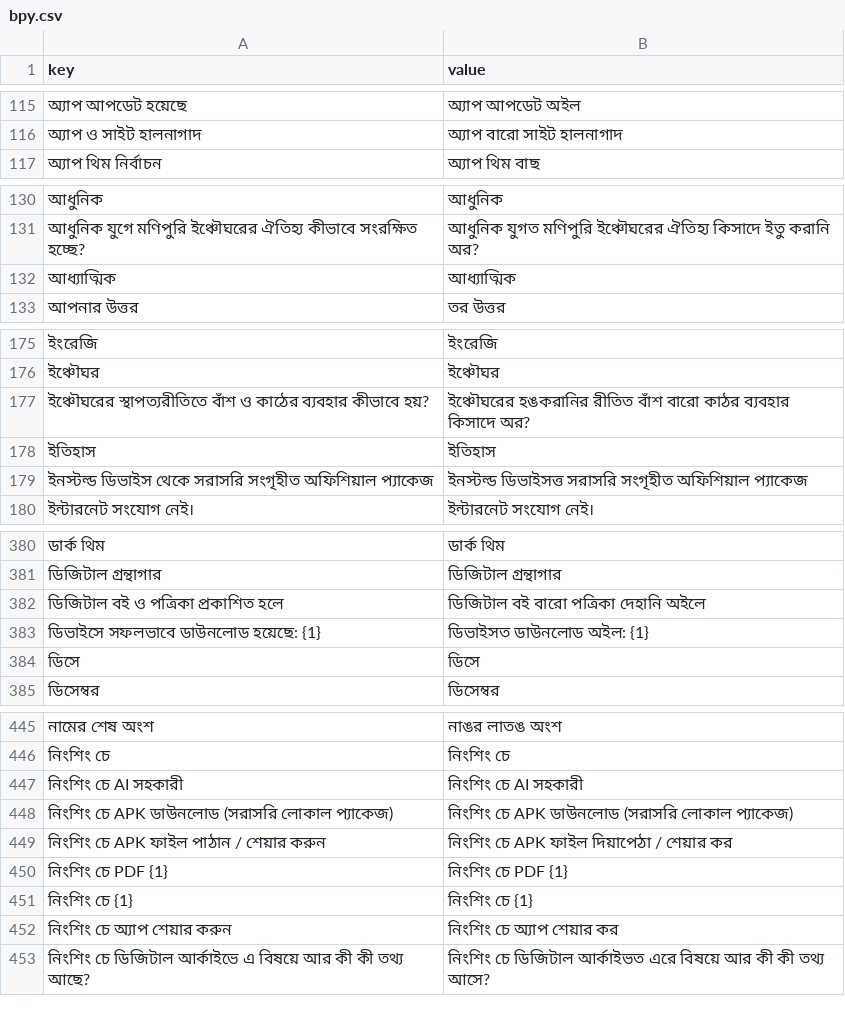
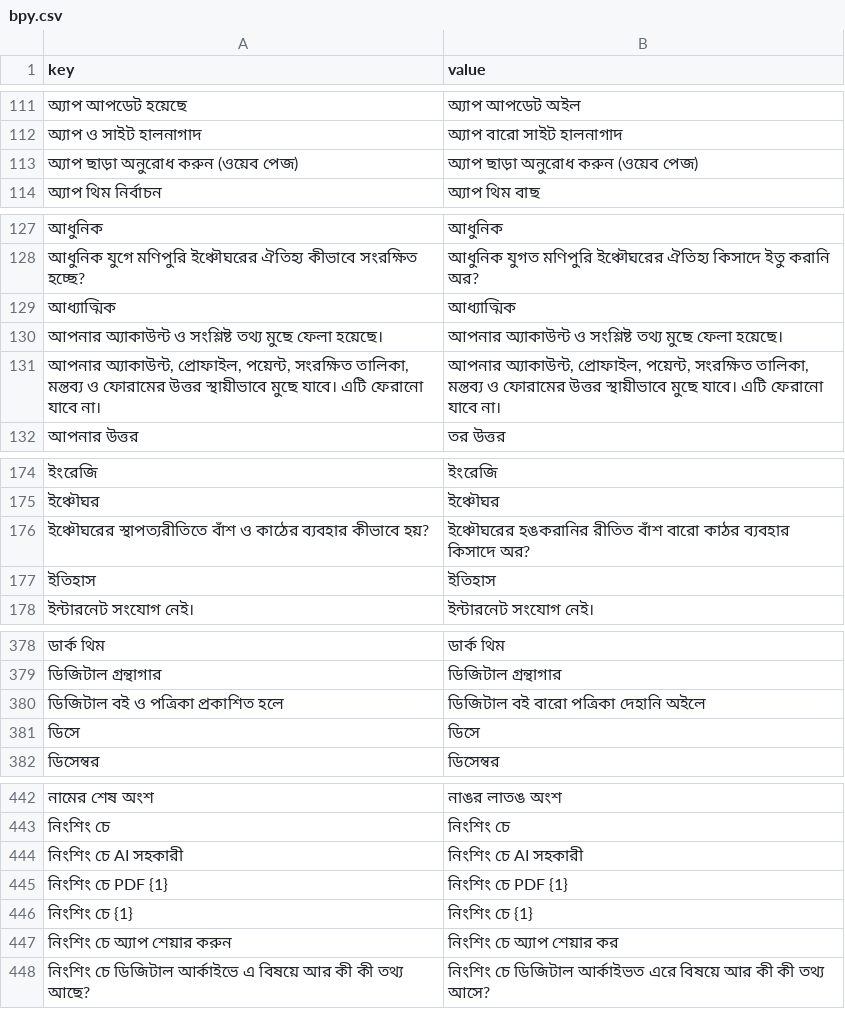
Before and after one commit to sisir-sinha/ningshingche, a CSV file: app/src/main/assets/i18n/bpy.csv, drawn as a sheet; only a part is shown, gaps mark what is left out; removed rows and columns are numbered as before the commit, all else as after; the diff covers the shown part only; the diff names each change by its address in the sheet, - before the commit and + after, or states it on an @@ line.

```diff
--- a/app/src/main/assets/i18n/bpy.csv
+++ b/app/src/main/assets/i18n/bpy.csv
+row 113: অ্যাপ ছাড়া অনুরোধ করুন (ওয়েব পেজ) | অ্যাপ ছাড়া অনুরোধ করুন (ওয়েব পেজ)
+row 130: আপনার অ্যাকাউন্ট ও সংশ্লিষ্ট তথ্য মুছে ফেলা হয়েছে। | আপনার অ্যাকাউন্ট ও সংশ্লিষ্ট তথ্য মুছে ফেলা হয়েছে।
+row 131: আপনার অ্যাকাউন্ট, প্রোফাইল, পয়েন্ট, সংরক্ষিত তালিকা, মন্তব্য ও ফোরামের উত্তর স্থায়ীভাবে মুছে যাবে। এটি ফেরানো যাবে না। | আপনার অ্যাকাউন্ট, প্রোফাইল, পয়েন্ট, সংরক্ষিত তালিকা, মন্তব্য ও ফোরামের উত্তর স্থায়ীভাবে মুছে যাবে। এটি ফেরানো যাবে না।
-row 179: ইনস্টল্ড ডিভাইস থেকে সরাসরি সংগৃহীত অফিশিয়াল প্যাকেজ | ইনস্টল্ড ডিভাইসত্ত সরাসরি সংগৃহীত অফিশিয়াল প্যাকেজ
-row 383: ডিভাইসে সফলভাবে ডাউনলোড হয়েছে: {1} | ডিভাইসত ডাউনলোড অইল: {1}
-row 448: নিংশিং চে APK ডাউনলোড (সরাসরি লোকাল প্যাকেজ) | নিংশিং চে APK ডাউনলোড (সরাসরি লোকাল প্যাকেজ)
-row 449: নিংশিং চে APK ফাইল পাঠান / শেয়ার করুন | নিংশিং চে APK ফাইল দিয়াপেঠা / শেয়ার কর
```
Also changed, not shown: 4 added rows and 10 removed rows elsewhere in this file, app/src/main/assets/i18n/en.csv, backend/assets/lang/bn.csv, 7 other files.
